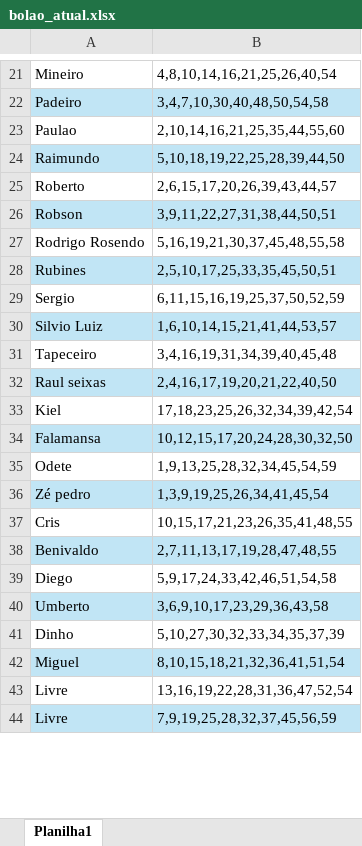
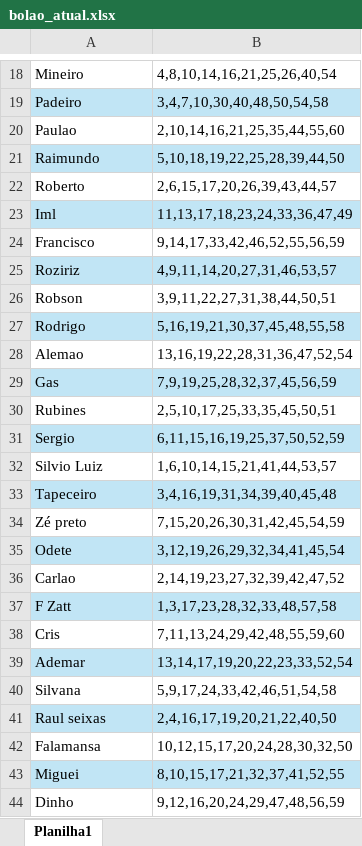
Before and after one commit to Benildo2004/bolao-familia, an Excel workbook: bolao_atual.xlsx, sheet Planilha1, drawn as a sheet; only a part is shown, gaps mark what is left out; values as stored, in another font and other column widths than the file's, no borders; removed rows and columns are numbered as before the commit, all else as after; the diff covers the shown part only; the diff names each change by its address in the sheet, - before the commit and + after, or states it on an @@ line.

```diff
--- a/bolao_atual.xlsx (sheet Planilha1)
+++ b/bolao_atual.xlsx (sheet Planilha1)
@@ row 16 moved to row 23: Iml @@
+row 24: Francisco | 9,14,17,33,42,46,52,55,56,59
+row 25: Roziriz | 4,9,11,14,20,27,31,46,53,57
-A26:B26 fill: #C1E5F5
+A26:B26 fill: none
-A27: Rodrigo Rosendo
+A27: Rodrigo
-A27:B27 fill: none
+A27:B27 fill: #C1E5F5
+row 28: Alemao | 13,16,19,22,28,31,36,47,52,54
+row 29: Gas | 7,9,19,25,28,32,37,45,56,59
-A30:B30 fill: #C1E5F5
+A30:B30 fill: none
-A31:B31 fill: none
+A31:B31 fill: #C1E5F5
-A32:B32 fill: #C1E5F5
+A32:B32 fill: none
-A33:B33 fill: none
+A33:B33 fill: #C1E5F5
+row 34: Zé preto | 7,15,20,26,30,31,42,45,54,59
+row 35: Odete | 3,12,19,26,29,32,34,41,45,54
+row 36: Carlao | 2,14,19,23,27,32,39,42,47,52
+row 37: F Zatt | 1,3,17,23,28,32,33,48,57,58
+row 38: Cris | 7,11,13,24,29,42,48,55,59,60
+row 39: Ademar | 13,14,17,19,20,22,23,33,52,54
+row 40: Silvana | 5,9,17,24,33,42,46,51,54,58
@@ row 33 moved to row 14: Kiel @@
-A42:B42 fill: #C1E5F5
+A42:B42 fill: none
-row 35: Odete | 1,9,13,25,28,32,34,45,54,59
-row 36: Zé pedro | 1,3,9,19,25,26,34,41,45,54
-row 37: Cris | 10,15,17,21,23,26,35,41,48,55
-row 38: Benivaldo | 2,7,11,13,17,19,28,47,48,55
-row 39: Diego | 5,9,17,24,33,42,46,51,54,58
-row 40: Umberto | 3,6,9,10,17,23,29,36,43,58
+row 43: Miguei | 8,10,15,17,21,32,37,41,52,55
-B44: 5,10,27,30,32,33,34,35,37,39
+B44: 9,12,16,20,24,29,47,48,56,59
-row 42: Miguel | 8,10,15,18,21,32,36,41,51,54
-row 43: Livre | 13,16,19,22,28,31,36,47,52,54
-row 44: Livre | 7,9,19,25,28,32,37,45,56,59
```
Also changed, not shown: 8 added rows, 13 removed rows, 4 edited cells and cell formats elsewhere in this sheet, 1 other file.
